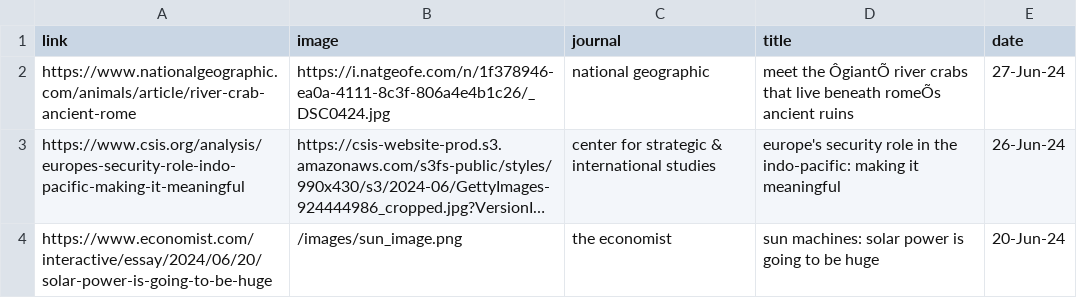
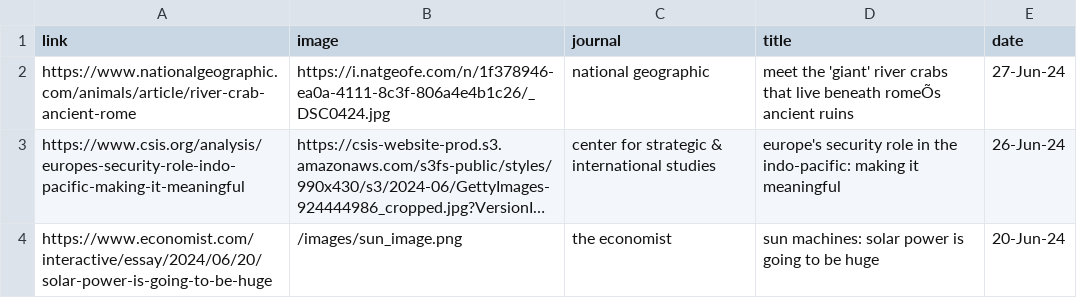
Before and after one commit to willyd332/w.s.langstaff, a CSV file: publications.csv, drawn as a sheet; long unchanged cells end in …; the diff names each change by its address in the sheet, - before the commit and + after, or states it on an @@ line.

```diff
--- a/publications.csv
+++ b/publications.csv
-D2 (title): meet the ÔgiantÕ river crabs…
+D2 (title): meet the 'giant' river crabs…
```
Also changed, not shown: 2 other files.
